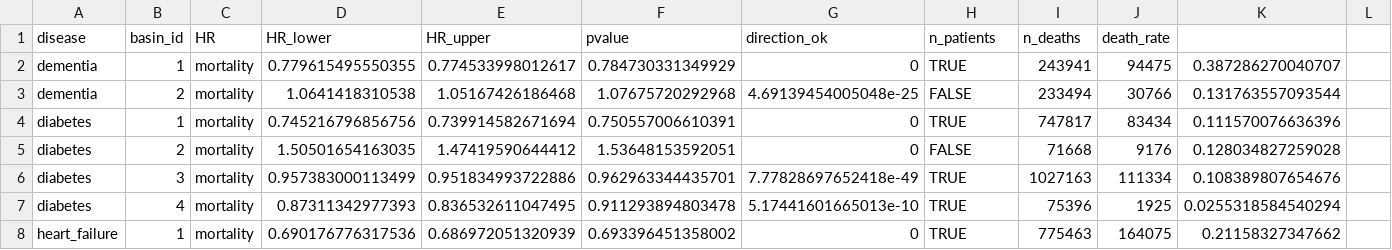
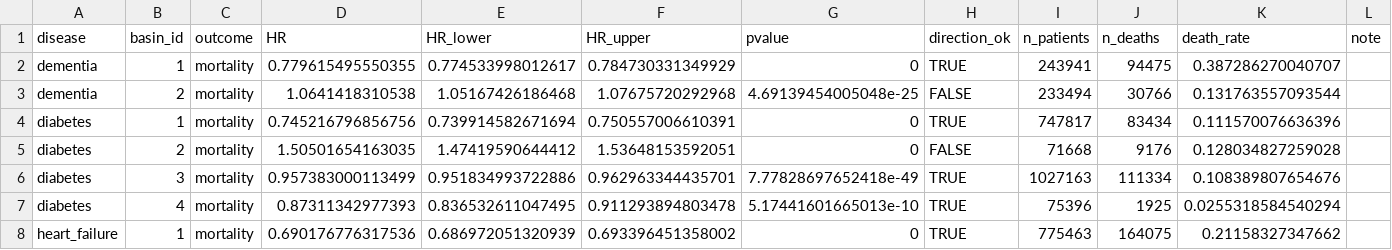
Before and after one commit to chiba-ai-med/DeSC-DiseaseLandscapeAtlas, a TSV file: plot/Figures/per_basin_mortality_summary.tsv, drawn as a sheet; only a part is shown.

```diff
--- a/plot/Figures/per_basin_mortality_summary.tsv
+++ b/plot/Figures/per_basin_mortality_summary.tsv
@@ -1,2 +1,2 @@
-disease	basin_id	HR	HR_lower	HR_upper	pvalue	direction_ok	n_patients	n_deaths	death_rate
+disease	basin_id	outcome	HR	HR_lower	HR_upper	pvalue	direction_ok	n_patients	n_deaths	death_rate	note
 dementia	1	mortality	0.779615495550355	0.774533998012617	0.784730331349929	0	TRUE	243941	94475	0.387286270040707	""
```
Also changed, not shown: plot/Figures/Fig05/Fig05b_trajectory_basin_start_detail.tsv, plot/Figures/Supplementary/trajectory_classification.tsv, 14 other files.
